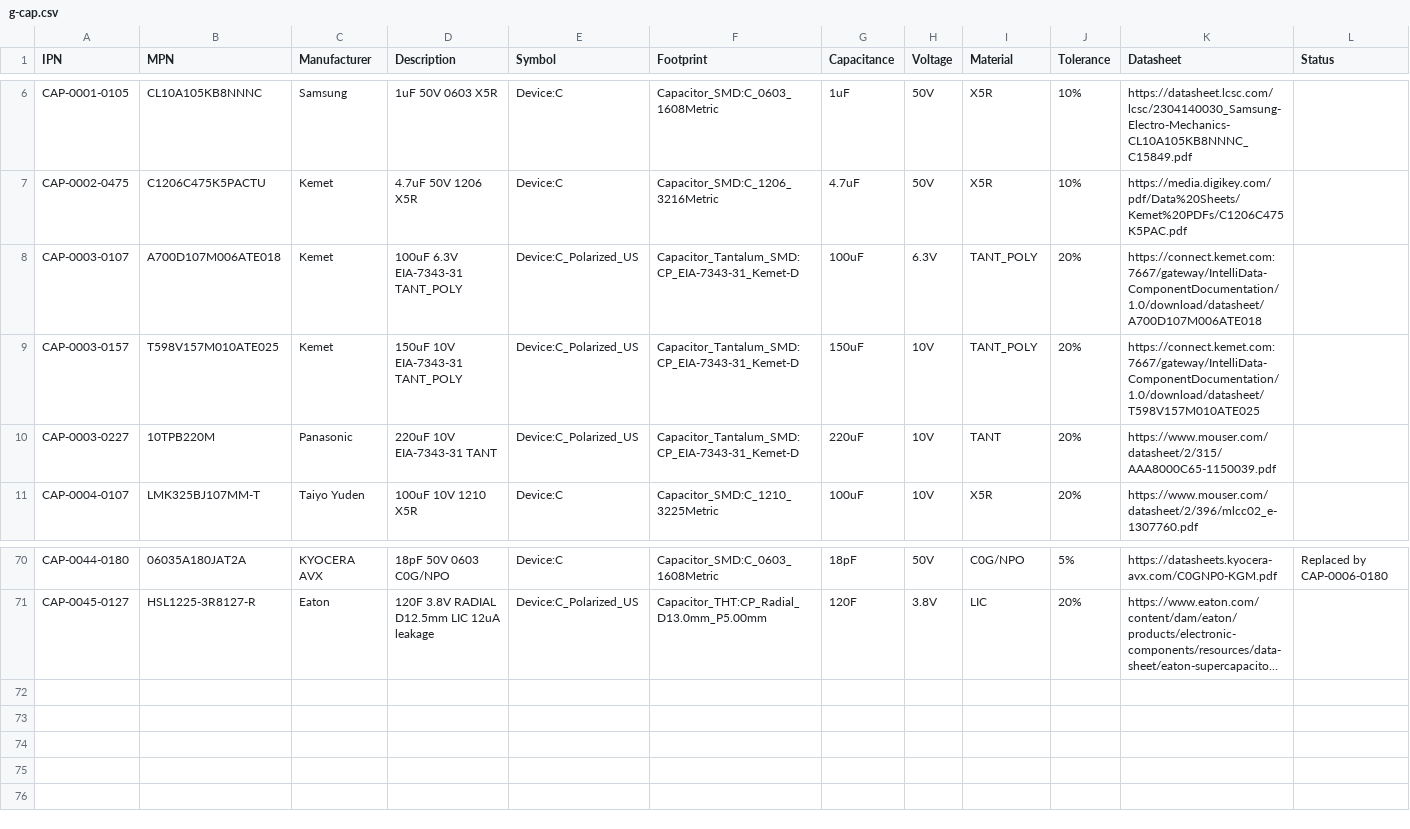
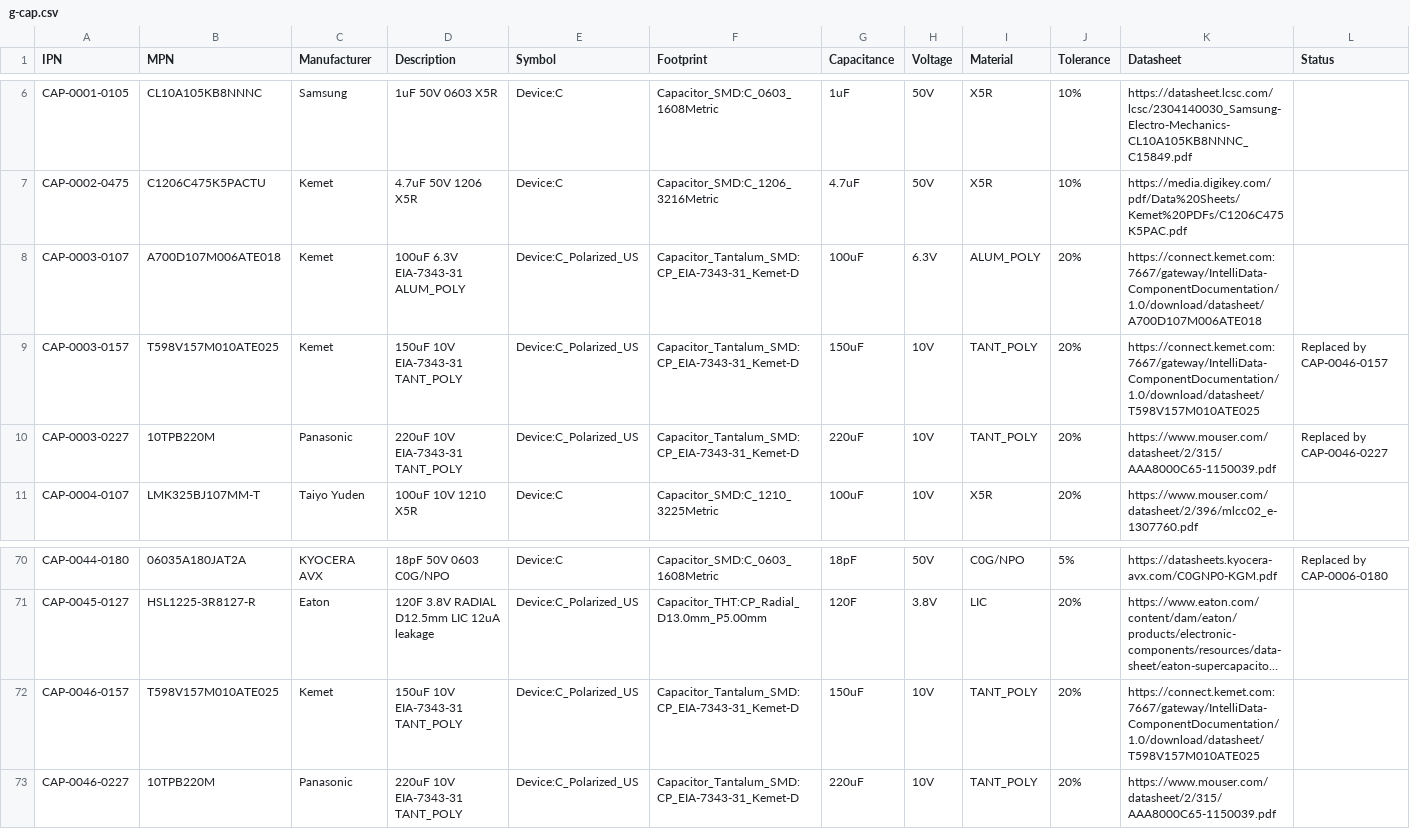
Before and after one commit to git-plm/parts, a CSV file: database/g-cap.csv, drawn as a sheet; only a part is shown, gaps mark what is left out; long unchanged cells end in …; the diff names each change by its address in the sheet, - before the commit and + after, or states it on an @@ line.

```diff
--- a/database/g-cap.csv
+++ b/database/g-cap.csv
-D8 (Description): 100uF 6.3V EIA-7343-31 TANT_POLY
+D8 (Description): 100uF 6.3V EIA-7343-31 ALUM_POLY
-I8 (Material): TANT_POLY
+I8 (Material): ALUM_POLY
-L9 (Status): (empty)
+L9 (Status): Replaced by CAP-0046-0157
-D10 (Description): 220uF 10V EIA-7343-31 TANT
+D10 (Description): 220uF 10V EIA-7343-31 TANT_POLY
-I10 (Material): TANT
+I10 (Material): TANT_POLY
-L10 (Status): (empty)
+L10 (Status): Replaced by CAP-0046-0227
+row 72: CAP-0046-0157 | T598V157M010ATE025 | Kemet | 150uF 10V EIA-7343-31 TANT_POLY | Device:C_Polarized_US | Capacitor_Tantalum_SMD:CP_EIA-7343-31_Kemet-D | 150uF | 10V | TANT_POLY | 20% | https://connect.kemet.com:7667/gateway/IntelliData-ComponentDocumentation/1.0/download/datasheet/T598V157M010ATE025
+row 73: CAP-0046-0227 | 10TPB220M | Panasonic | 220uF 10V EIA-7343-31 TANT_POLY | Device:C_Polarized_US | Capacitor_Tantalum_SMD:CP_EIA-7343-31_Kemet-D | 220uF | 10V | TANT_POLY | 20% | https://www.mouser.com/datasheet/2/315/AAA8000C65-1150039.pdf
```
